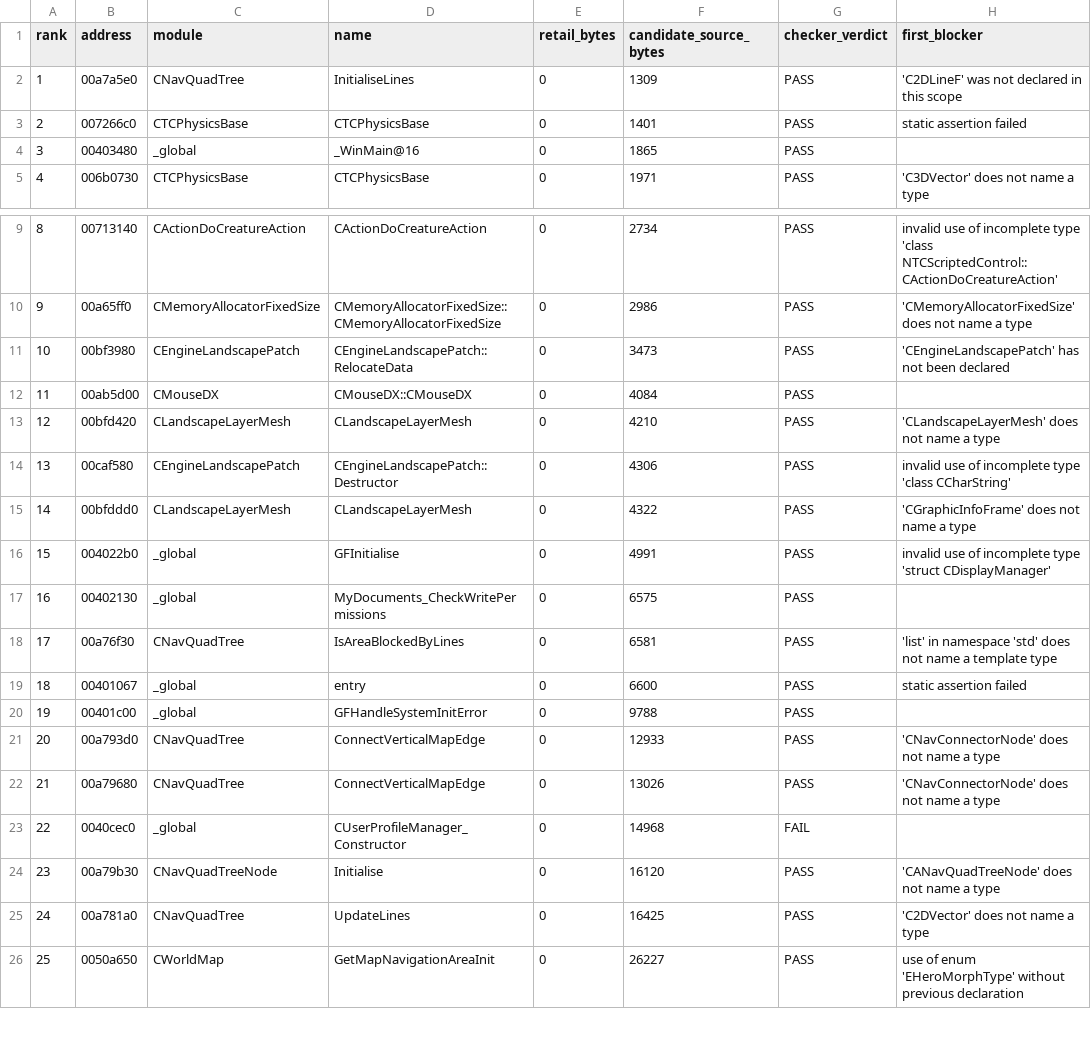
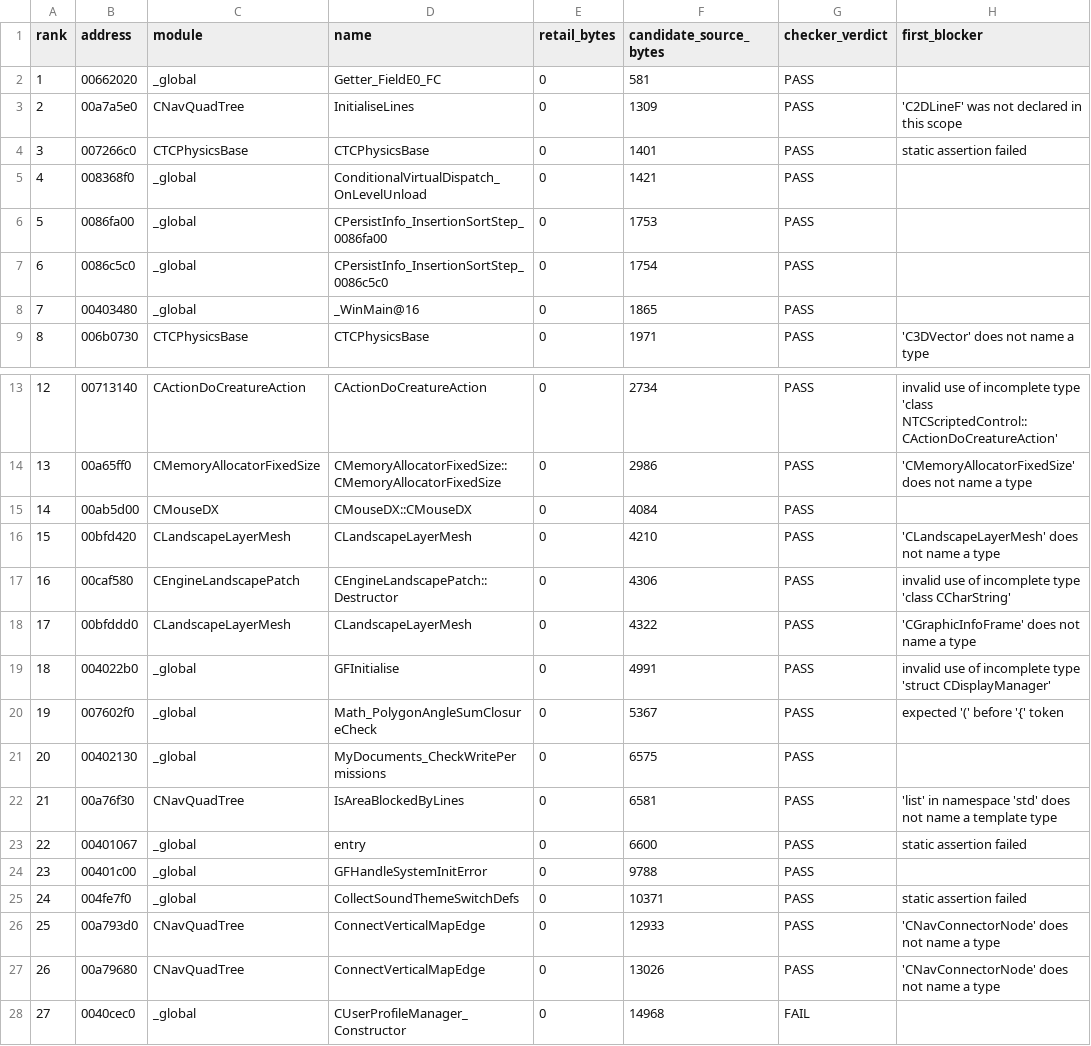
Before and after one commit to BuffJesus/FableDecomp, a TSV file: rebuild/backlog/candidate-quick-wins.tsv, drawn as a sheet; only a part is shown, gaps mark what is left out; the shorter side is filled out with more unchanged rows; removed rows and columns are numbered as before the commit, all else as after; the diff names each change by its address in the sheet, - before the commit and + after, or states it on an @@ line.

```diff
--- a/rebuild/backlog/candidate-quick-wins.tsv
+++ b/rebuild/backlog/candidate-quick-wins.tsv
+row 2: 1 | 00662020 | _global | Getter_FieldE0_FC | 0 | 581 | PASS
@@ column A (rank) renumbered from row 3 down @@
+row 5: 4 | 008368f0 | _global | ConditionalVirtualDispatch_OnLevelUnload | 0 | 1421 | PASS
+row 6: 5 | 0086fa00 | _global | CPersistInfo_InsertionSortStep_0086fa00 | 0 | 1753 | PASS
+row 7: 6 | 0086c5c0 | _global | CPersistInfo_InsertionSortStep_0086c5c0 | 0 | 1754 | PASS
-row 11: 10 | 00bf3980 | CEngineLandscapePatch | CEngineLandscapePatch::RelocateData | 0 | 3473 | PASS | 'CEngineLandscapePatch' has not been declared
+row 20: 19 | 007602f0 | _global | Math_PolygonAngleSumClosureCheck | 0 | 5367 | PASS | expected '(' before '{' token
+row 25: 24 | 004fe7f0 | _global | CollectSoundThemeSwitchDefs | 0 | 10371 | PASS | static assertion failed
```
Also changed, not shown: rebuild/backlog/functions.tsv, rebuild/backlog/promotion_queue.tsv, 27 other files.
